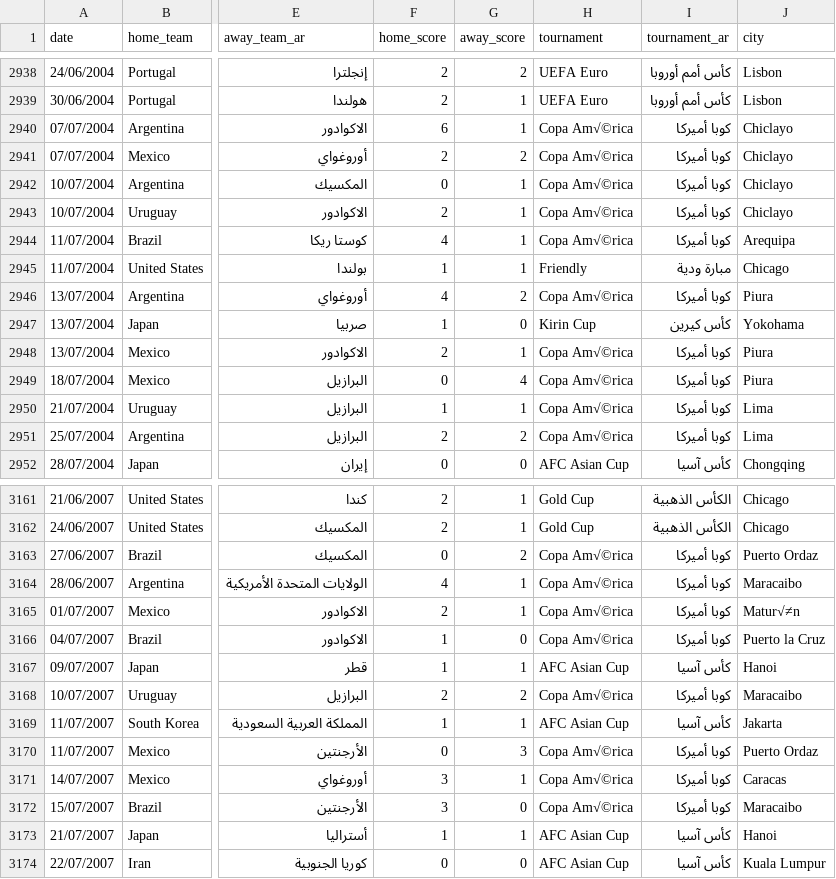
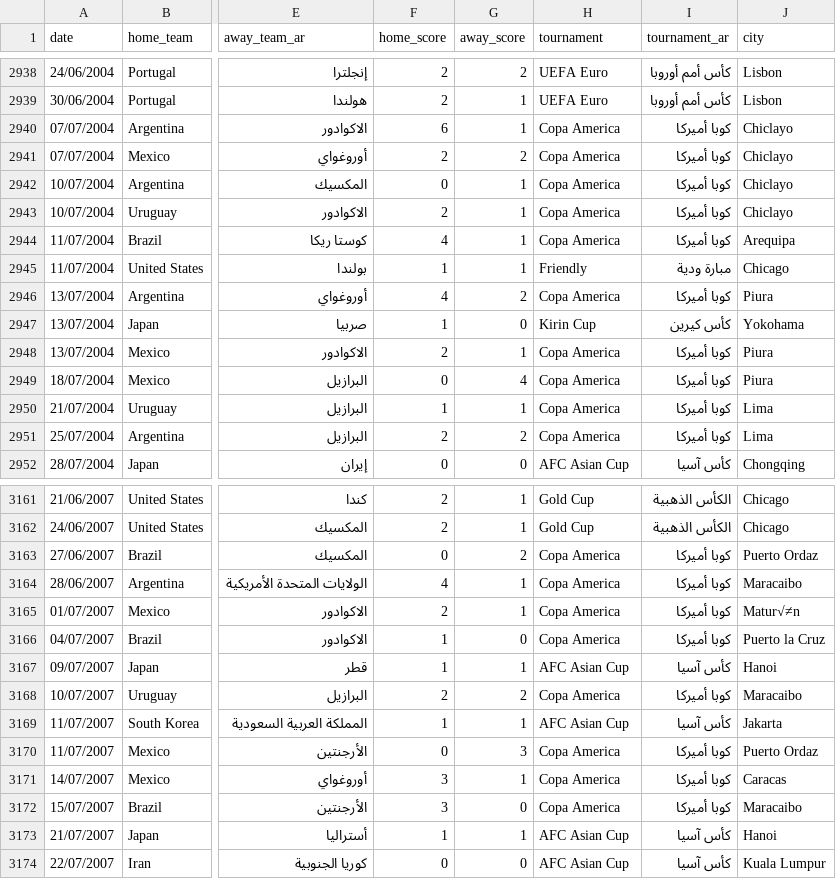
Before and after one commit to muhhossein/world_cup_history, a CSV file: matches_1900.csv, drawn as a sheet; only a part is shown, gaps mark what is left out; the diff covers the shown part only; the diff names each change by its address in the sheet, - before the commit and + after, or states it on an @@ line.

```diff
--- a/matches_1900.csv
+++ b/matches_1900.csv
-H2940:H2944 (tournament): Copa Am√©rica
+H2940:H2944 (tournament): Copa America
-H2946 (tournament): Copa Am√©rica
+H2946 (tournament): Copa America
-H2948:H2951 (tournament): Copa Am√©rica
+H2948:H2951 (tournament): Copa America
-H3163:H3166 (tournament): Copa Am√©rica
+H3163:H3166 (tournament): Copa America
-H3168 (tournament): Copa Am√©rica
+H3168 (tournament): Copa America
-H3170:H3172 (tournament): Copa Am√©rica
+H3170:H3172 (tournament): Copa America
```
Also changed, not shown: 163 edited cells elsewhere in this file, 10 other files.
